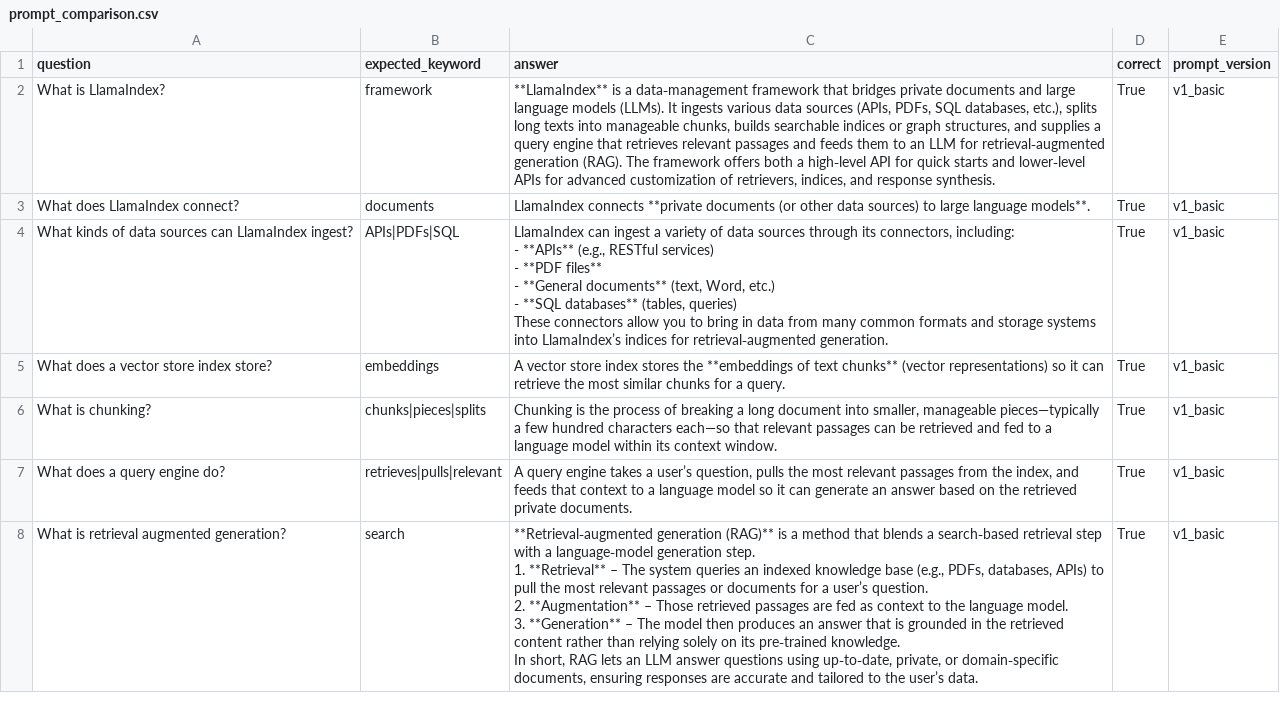
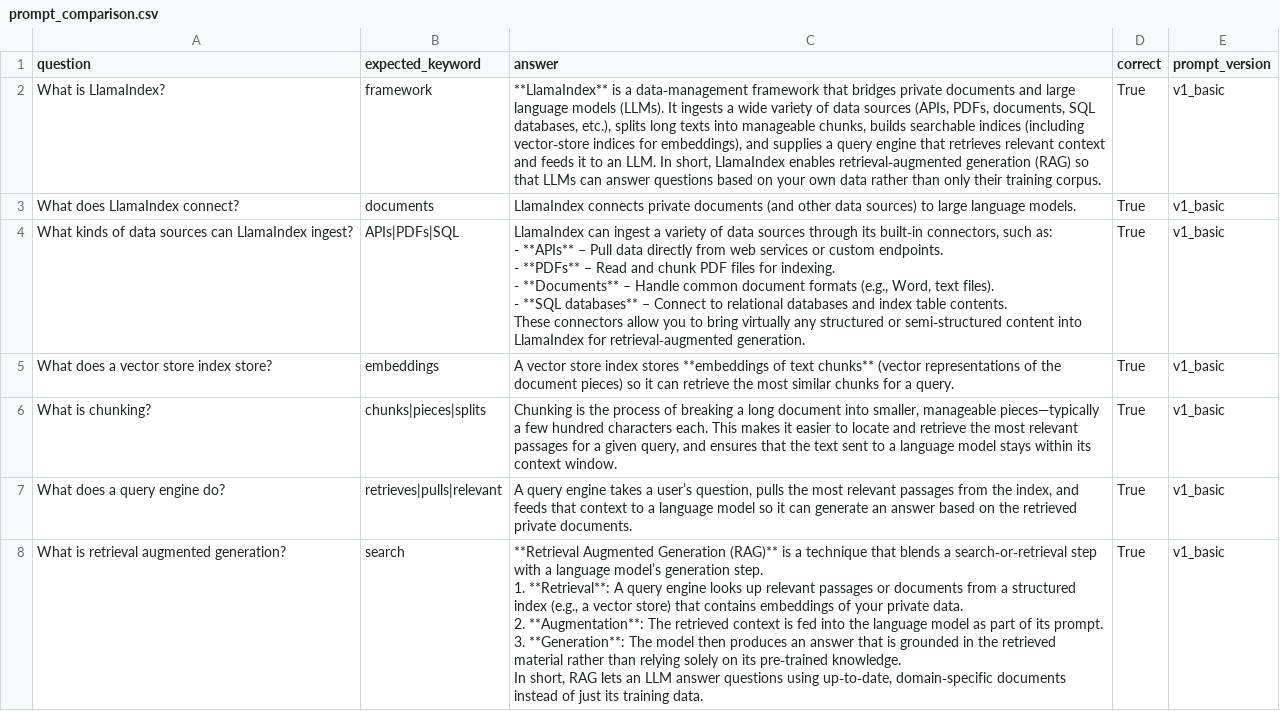
Before and after one commit to stakemujeeb819-wq/Document-QA-Assistant, a CSV file: tests_data/prompt_comparison.csv, drawn as a sheet; only a part is shown; ↵ is a line break in a cell; the diff covers the shown part only; the diff names each change by its address in the sheet, - before the commit and + after, or states it on an @@ line.

Commit message:
Stage 13: pytest tests for chunking, ranking, and document loading

```diff
--- a/tests_data/prompt_comparison.csv
+++ b/tests_data/prompt_comparison.csv
-C2 (answer): …It ingests various data sources (APIs, PDFs, SQL databases, etc.), splits long texts into manageable chunks, builds searchable indices or graph structures, and supplies a query engine that retrieves relevant passages and feeds them to an LLM for retrieval‑augmented generation (RAG). The framework offers both a high‑level API for quick starts and lower‑level APIs for advanced customization of retrievers, indices, and response synthesis.
+C2 (answer): …It ingests a wide variety of data sources (APIs, PDFs, documents, SQL databases, etc.), splits long texts into manageable chunks, builds searchable indices (including vector‑store indices for embeddings), and supplies a query engine that retrieves relevant context and feeds it to an LLM. In short, LlamaIndex enables retrieval‑augmented generation (RAG) so that LLMs can answer questions based on your own data rather than only their training corpus.
-C3 (answer): LlamaIndex connects **private documents (or other data sources) to large language models**.
+C3 (answer): LlamaIndex connects private documents (and other data sources) to large language models.
-C4 (answer): …through its connectors, including: ↵ - **APIs** (e.g., RESTful services) ↵ - **PDF files** ↵ - **General documents** (text, Word, etc.) ↵ - **SQL databases** (tables, queries) ↵ These connectors allow you to bring in data from many common formats and storage systems into LlamaIndex’s indices for retrieval‑augmented…
+C4 (answer): …through its built‑in connectors, such as: ↵ - **APIs** – Pull data directly from web services or custom endpoints. ↵ - **PDFs** – Read and chunk PDF files for indexing. ↵ - **Documents** – Handle common document formats (e.g., Word, text files). ↵ - **SQL databases** – Connect to relational databases and index table contents. ↵ These connectors allow you to bring virtually any structured or semi‑structured content into LlamaIndex for retrieval‑augmented…
-C5 (answer): …index stores the **embeddings of text chunks** (vector representations) so it…
+C5 (answer): …index stores **embeddings of text chunks** (vector representations of the document pieces) so it…
-C6 (answer): …hundred characters each—so that relevant passages can be retrieved and fed to a language model within its…
+C6 (answer): …hundred characters each. This makes it easier to locate and retrieve the most relevant passages for a given query, and ensures that the text sent to a language model stays within its…
-C8 (answer): **Retrieval‑augmented generation (RAG)** is a method that blends a search‑based retrieval step with a language‑model generation step. ↵ 1. **Retrieval** – The system queries an indexed knowledge base (e.g., PDFs, databases, APIs) to pull the most relevant passages or documents for a user’s question. ↵ 2. **Augmentation** – Those retrieved passages are fed as context to the language model. ↵ 3. **Generation** – The model then produces an answer that is grounded in the retrieved content rather than relying solely on its pre‑trained knowledge. ↵ In short, RAG lets an LLM answer questions using up‑to‑date, private, or domain‑specific documents, ensuring responses are accurate and tailored to the user’s data.
+C8 (answer): **Retrieval Augmented Generation (RAG)** is a technique that blends a search‑or‑retrieval step with a language model’s generation step. ↵ 1. **Retrieval**: A query engine looks up relevant passages or documents from a structured index (e.g., a vector store) that contains embeddings of your private data. ↵ 2. **Augmentation**: The retrieved context is fed into the language model as part of its prompt. ↵ 3. **Generation**: The model then produces an answer that is grounded in the retrieved material rather than relying solely on its pre‑trained knowledge. ↵ In short, RAG lets an LLM answer questions using up‑to‑date, domain‑specific documents instead of just its training data.
```
Also changed, not shown: 12 edited cells elsewhere in this file, tests_data/judge_results.csv, tests_data/results_v3.csv, 3 other files.
